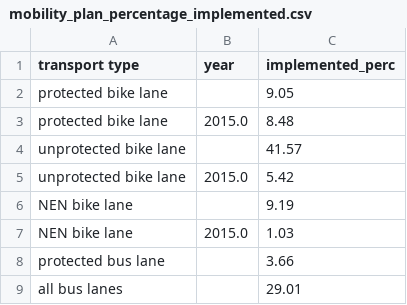
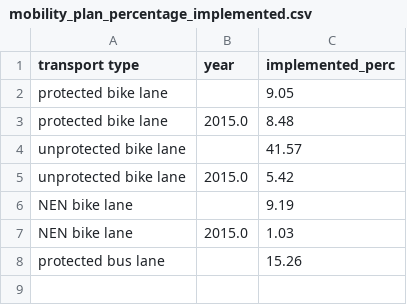
Before and after one commit to streetsforall/hsla_data_analysis, a CSV file: hsla_mobility_plan/mobility_plan_percentage_implemented.csv, drawn as a sheet.

```diff
--- a/hsla_mobility_plan/mobility_plan_percentage_implemented.csv
+++ b/hsla_mobility_plan/mobility_plan_percentage_implemented.csv
@@ -7,3 +7,2 @@ NEN bike lane,,9.19
 NEN bike lane,2015.0,1.03
-protected bus lane,,3.66
-all bus lanes,,29.01
+protected bus lane,,15.26
```
Also changed, not shown: 2 other files.
